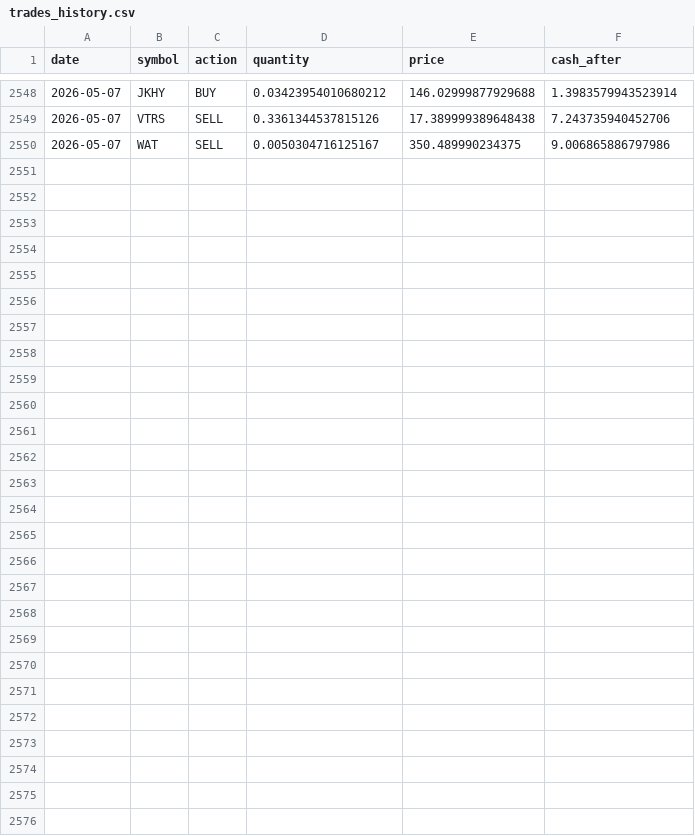
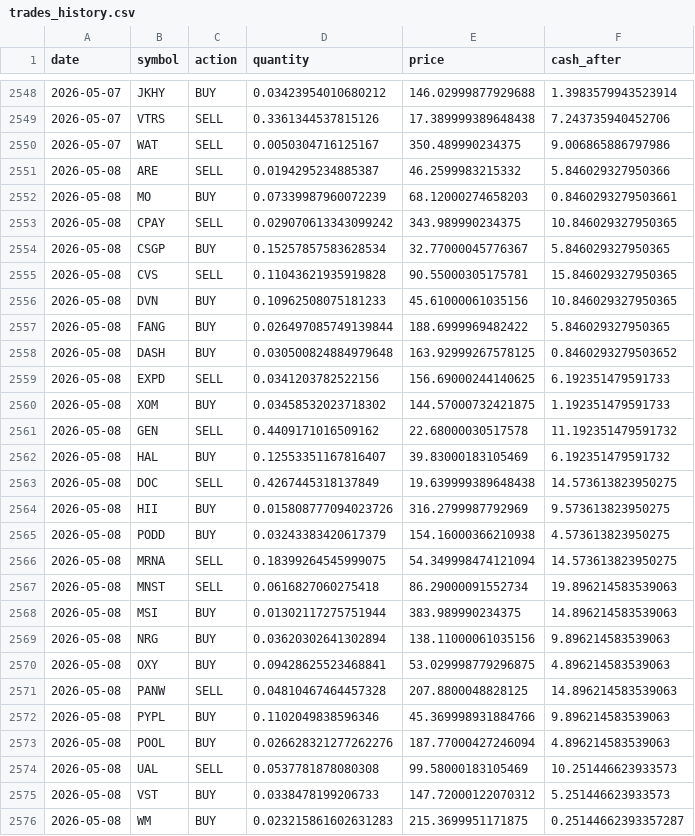
Before and after one commit to TechGroei/Test_Stock_Trading_Strategy, a CSV file: data/trades_history.csv, drawn as a sheet; only a part is shown, gaps mark what is left out; the diff names each change by its address in the sheet, - before the commit and + after, or states it on an @@ line.

Commit message:
Update portfolio, trades & performance [skip ci]

```diff
--- a/data/trades_history.csv
+++ b/data/trades_history.csv
+row 2551: 2026-05-08 | ARE | SELL | 0.0194295234885387 | 46.2599983215332 | 5.846029327950366
+row 2552: 2026-05-08 | MO | BUY | 0.07339987960072239 | 68.12000274658203 | 0.8460293279503661
+row 2553: 2026-05-08 | CPAY | SELL | 0.029070613343099242 | 343.989990234375 | 10.846029327950365
+row 2554: 2026-05-08 | CSGP | BUY | 0.15257857583628534 | 32.77000045776367 | 5.846029327950365
+row 2555: 2026-05-08 | CVS | SELL | 0.11043621935919828 | 90.55000305175781 | 15.846029327950365
+row 2556: 2026-05-08 | DVN | BUY | 0.10962508075181233 | 45.61000061035156 | 10.846029327950365
+row 2557: 2026-05-08 | FANG | BUY | 0.026497085749139844 | 188.6999969482422 | 5.846029327950365
+row 2558: 2026-05-08 | DASH | BUY | 0.030500824884979648 | 163.92999267578125 | 0.8460293279503652
+row 2559: 2026-05-08 | EXPD | SELL | 0.0341203782522156 | 156.69000244140625 | 6.192351479591733
+row 2560: 2026-05-08 | XOM | BUY | 0.03458532023718302 | 144.57000732421875 | 1.192351479591733
+row 2561: 2026-05-08 | GEN | SELL | 0.4409171016509162 | 22.68000030517578 | 11.192351479591732
+row 2562: 2026-05-08 | HAL | BUY | 0.12553351167816407 | 39.83000183105469 | 6.192351479591732
+row 2563: 2026-05-08 | DOC | SELL | 0.4267445318137849 | 19.639999389648438 | 14.573613823950275
+row 2564: 2026-05-08 | HII | BUY | 0.015808777094023726 | 316.2799987792969 | 9.573613823950275
+row 2565: 2026-05-08 | PODD | BUY | 0.03243383420617379 | 154.16000366210938 | 4.573613823950275
+row 2566: 2026-05-08 | MRNA | SELL | 0.18399264545999075 | 54.349998474121094 | 14.573613823950275
+row 2567: 2026-05-08 | MNST | SELL | 0.0616827060275418 | 86.29000091552734 | 19.896214583539063
+row 2568: 2026-05-08 | MSI | BUY | 0.01302117275751944 | 383.989990234375 | 14.896214583539063
+row 2569: 2026-05-08 | NRG | BUY | 0.03620302641302894 | 138.11000061035156 | 9.896214583539063
+row 2570: 2026-05-08 | OXY | BUY | 0.09428625523468841 | 53.029998779296875 | 4.896214583539063
+row 2571: 2026-05-08 | PANW | SELL | 0.04810467464457328 | 207.8800048828125 | 14.896214583539063
+row 2572: 2026-05-08 | PYPL | BUY | 0.1102049838596346 | 45.369998931884766 | 9.896214583539063
+row 2573: 2026-05-08 | POOL | BUY | 0.026628321277262276 | 187.77000427246094 | 4.896214583539063
+row 2574: 2026-05-08 | UAL | SELL | 0.0537781878080308 | 99.58000183105469 | 10.251446623933573
+row 2575: 2026-05-08 | VST | BUY | 0.0338478199206733 | 147.72000122070312 | 5.251446623933573
+row 2576: 2026-05-08 | WM | BUY | 0.023215861602631283 | 215.3699951171875 | 0.25144662393357287
```
Also changed, not shown: data/portfolio.csv, 1 other file.
